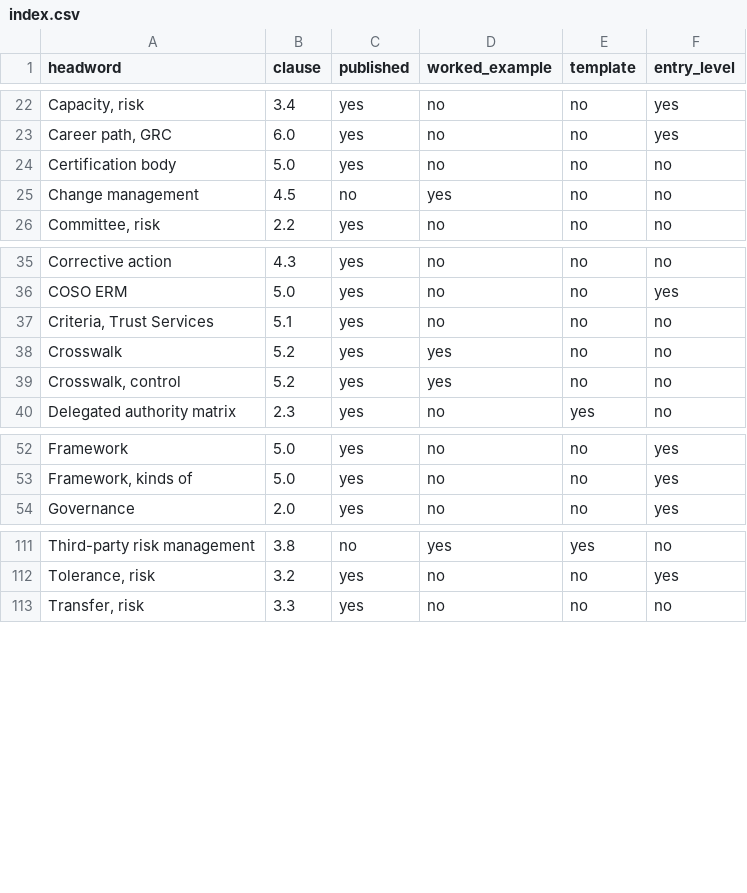
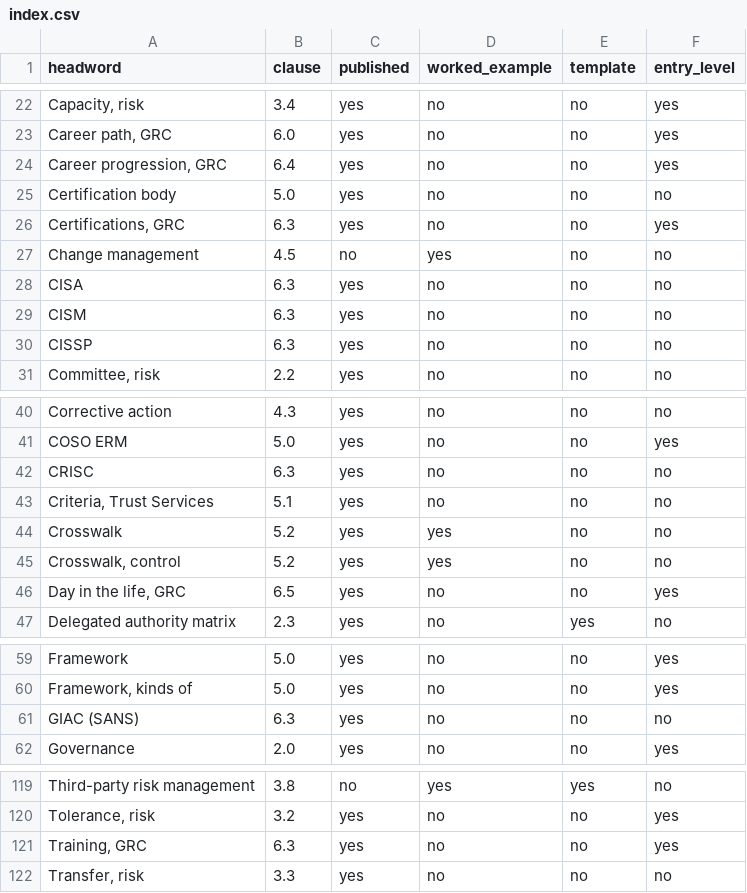
Before and after one commit to sh4mbhavi/grc-wiki, a CSV file: next/public/a-z/index.csv, drawn as a sheet; only a part is shown, gaps mark what is left out; the diff names each change by its address in the sheet, - before the commit and + after, or states it on an @@ line.

```diff
--- a/next/public/a-z/index.csv
+++ b/next/public/a-z/index.csv
+row 24: Career progression, GRC | 6.4 | yes | no | no | yes
+row 26: Certifications, GRC | 6.3 | yes | no | no | yes
+row 28: CISA | 6.3 | yes | no | no | no
+row 29: CISM | 6.3 | yes | no | no | no
+row 30: CISSP | 6.3 | yes | no | no | no
+row 42: CRISC | 6.3 | yes | no | no | no
+row 46: Day in the life, GRC | 6.5 | yes | no | no | yes
+row 61: GIAC (SANS) | 6.3 | yes | no | no | no
+row 121: Training, GRC | 6.3 | yes | no | no | yes
```
Also changed, not shown: 8 other files.
